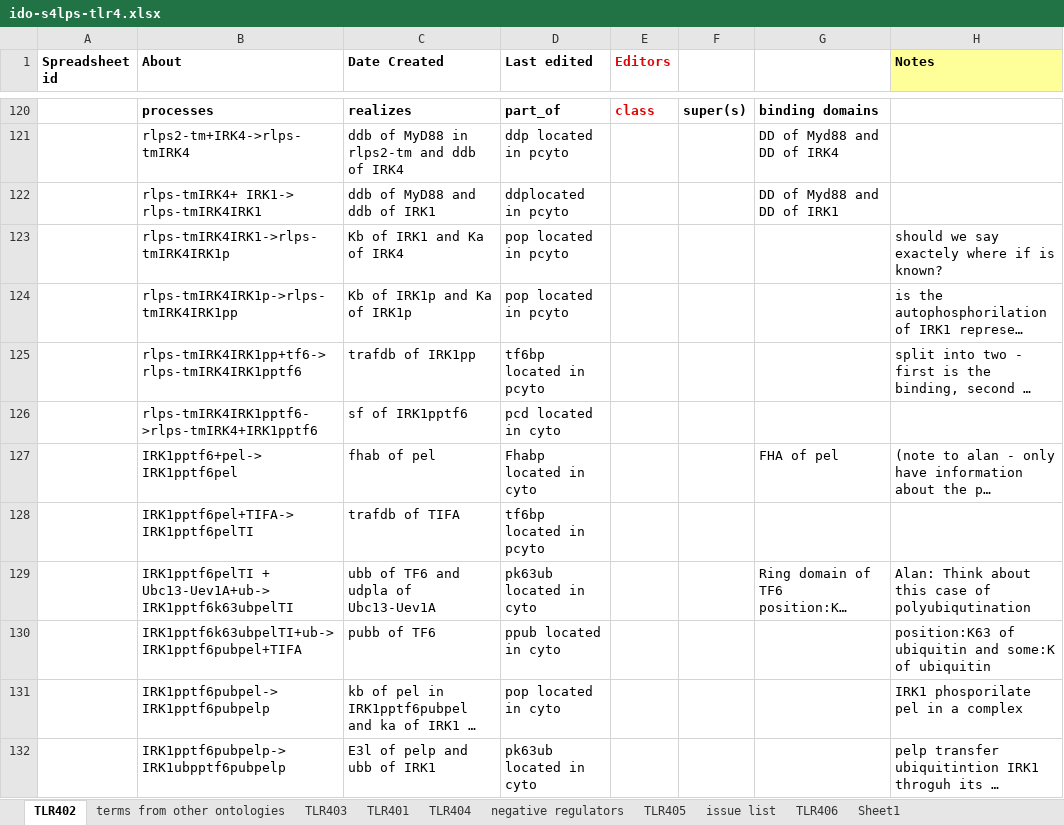
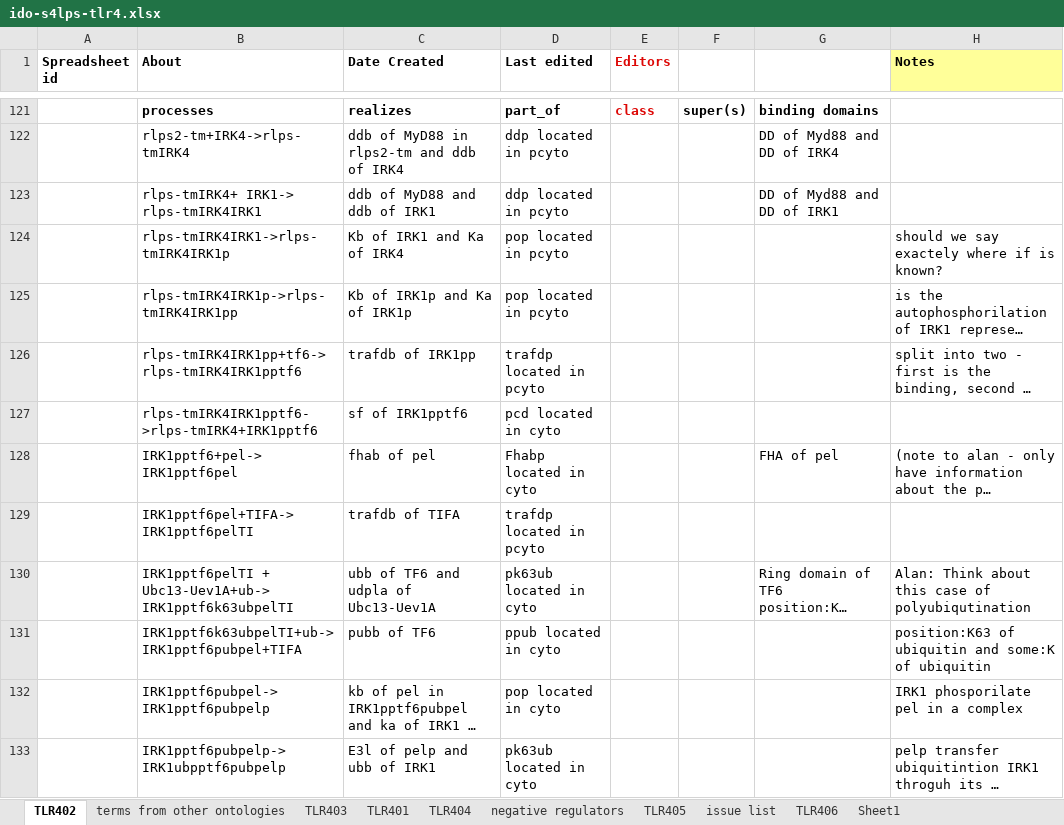
Before and after one commit to infectious-disease-ontology/infectious-disease-ontology-retired, an Excel workbook: src/ontology/immunology/ido-s4lps-tlr4.xlsx, sheet TLR402, drawn as a sheet; only a part is shown, gaps mark what is left out; long unchanged cells end in …; values as stored, in another font and other column widths than the file's, no borders; addresses are those after the commit; the diff covers the shown part only; the diff names each change by its address in the sheet, - before the commit and + after, or states it on an @@ line.

```diff
--- a/src/ontology/immunology/ido-s4lps-tlr4.xlsx (sheet TLR402)
+++ b/src/ontology/immunology/ido-s4lps-tlr4.xlsx (sheet TLR402)
-D123 (Last edited): ddplocated in pcyto
+D123 (Last edited): ddp located in pcyto
-D126 (Last edited): tf6bp located in pcyto
+D126 (Last edited): trafdp located in pcyto
-D129 (Last edited): tf6bp located in pcyto
+D129 (Last edited): trafdp located in pcyto
```
Also changed, not shown: 3 added rows, 2 removed rows and 15 edited cells elsewhere in this sheet, sheet TLR403, sheet TLR401, sheet TLR404, sheet TLR406, sheet TLR405, formulas that keep their value.
